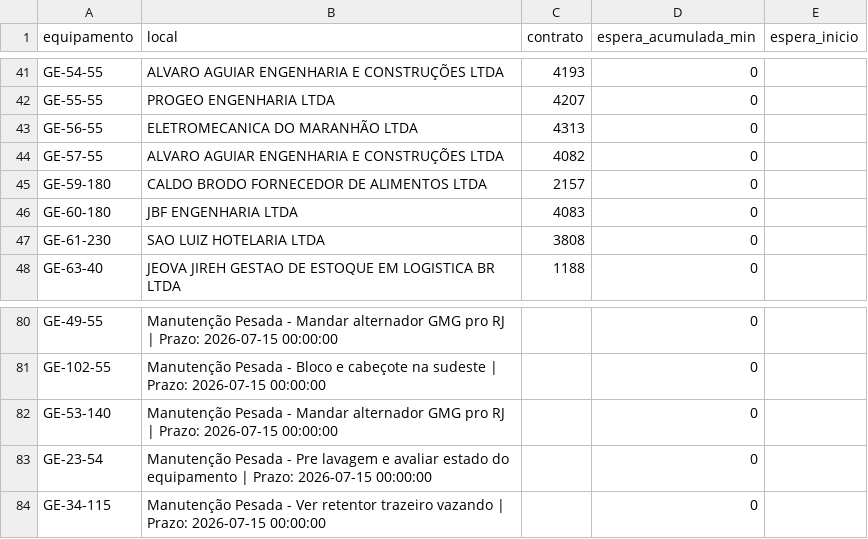
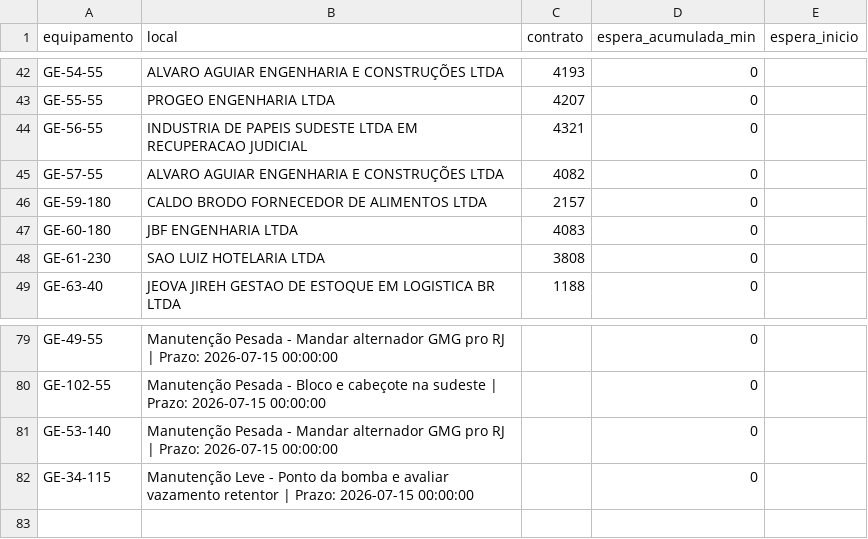
Before and after one commit to milwardarthur-prog/controle-manut, a CSV file: dados.csv, drawn as a sheet; only a part is shown, gaps mark what is left out; the diff covers the shown part only.

```diff
--- a/dados.csv
+++ b/dados.csv
@@ -42,3 +43,3 @@ GE-54-55,ALVARO AGUIAR ENGENHARIA E CONSTRUÇÕES LTDA,4193,0,
 GE-55-55,PROGEO ENGENHARIA LTDA,4207,0,
-GE-56-55,ELETROMECANICA DO MARANHÃO LTDA,4313,0,
+GE-56-55,INDUSTRIA DE PAPEIS SUDESTE LTDA EM RECUPERACAO JUDICIAL,4321,0,
 GE-57-55,ALVARO AGUIAR ENGENHARIA E CONSTRUÇÕES LTDA,4082,0,
@@ -82,3 +81,2 @@ GE-102-55,Manutenção Pesada - Bloco e cabeçote na sudeste | Prazo: 2026-07-15
 GE-53-140,Manutenção Pesada - Mandar alternador GMG pro RJ | Prazo: 2026-07-15 00:00:00,,0,
-GE-23-54,Manutenção Pesada - Pre lavagem e avaliar estado do equipamento | Prazo: 2026-07-15 00:00:00,,0,
-GE-34-115,Manutenção Pesada - Ver retentor trazeiro vazando | Prazo: 2026-07-15 00:00:00,,0,
+GE-34-115,Manutenção Leve - Ponto da bomba e avaliar vazamento retentor | Prazo: 2026-07-15 00:00:00,,0,
```
Also changed, not shown: 4 added rows and 5 removed rows elsewhere in this file.
